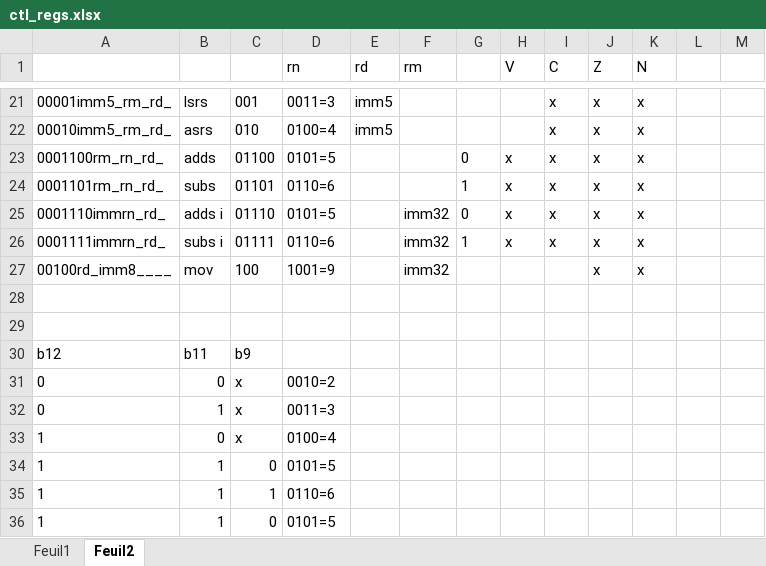
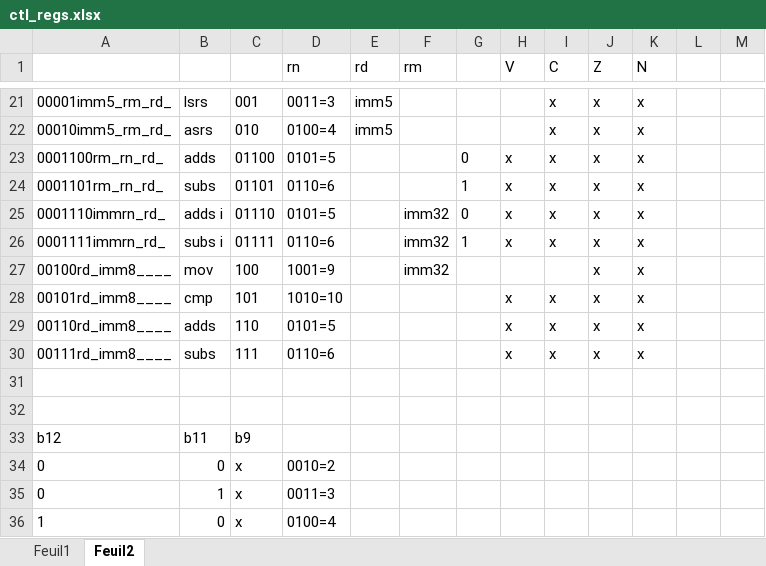
Before and after one commit to zdimension/parmesan, an Excel workbook: ctl_regs.xlsx, sheet Feuil2, drawn as a sheet; only a part is shown, gaps mark what is left out; the shorter side is filled out with more unchanged rows; values as stored, in another font and other column widths than the file's, no borders; the diff names each change by its address in the sheet, - before the commit and + after, or states it on an @@ line.

Commit message:
Update ctl_regs.xlsx

```diff
--- a/ctl_regs.xlsx (sheet Feuil2)
+++ b/ctl_regs.xlsx (sheet Feuil2)
+row 28: 00101rd_imm8____ | cmp | 101 | 1010=10 |  |  |  | x | x | x | x
+row 29: 00110rd_imm8____ | adds | 110 | 0101=5 |  |  |  | x | x | x | x
+row 30: 00111rd_imm8____ | subs | 111 | 0110=6 |  |  |  | x | x | x | x
```
